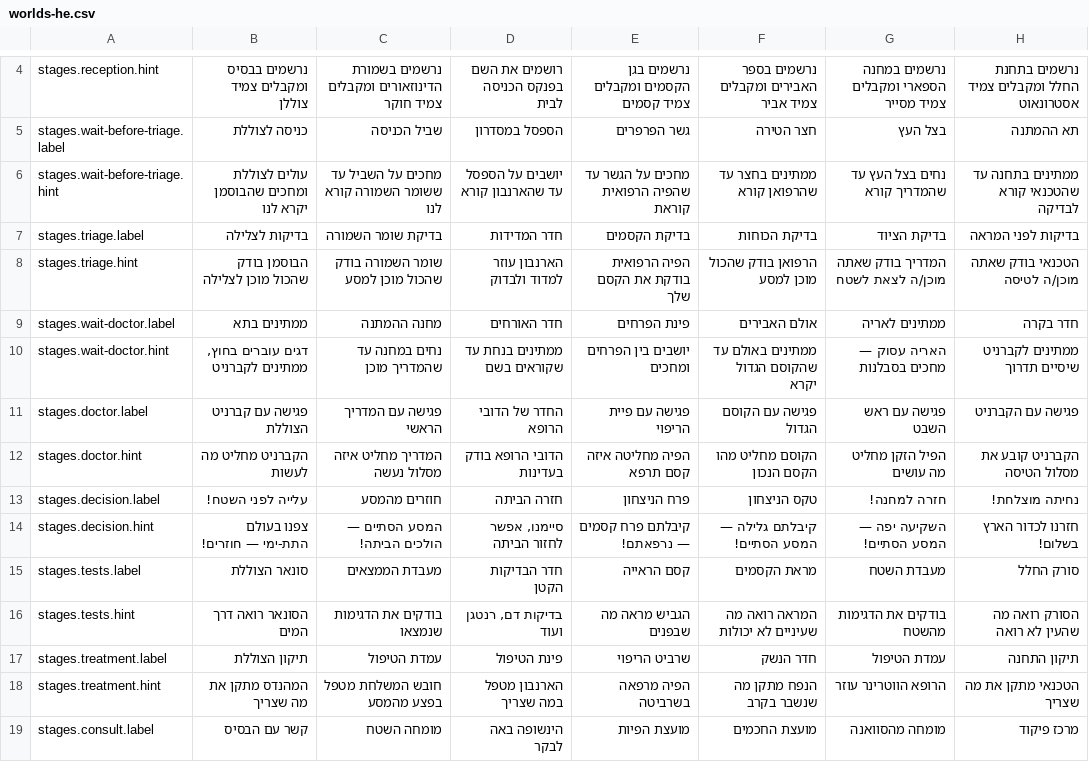
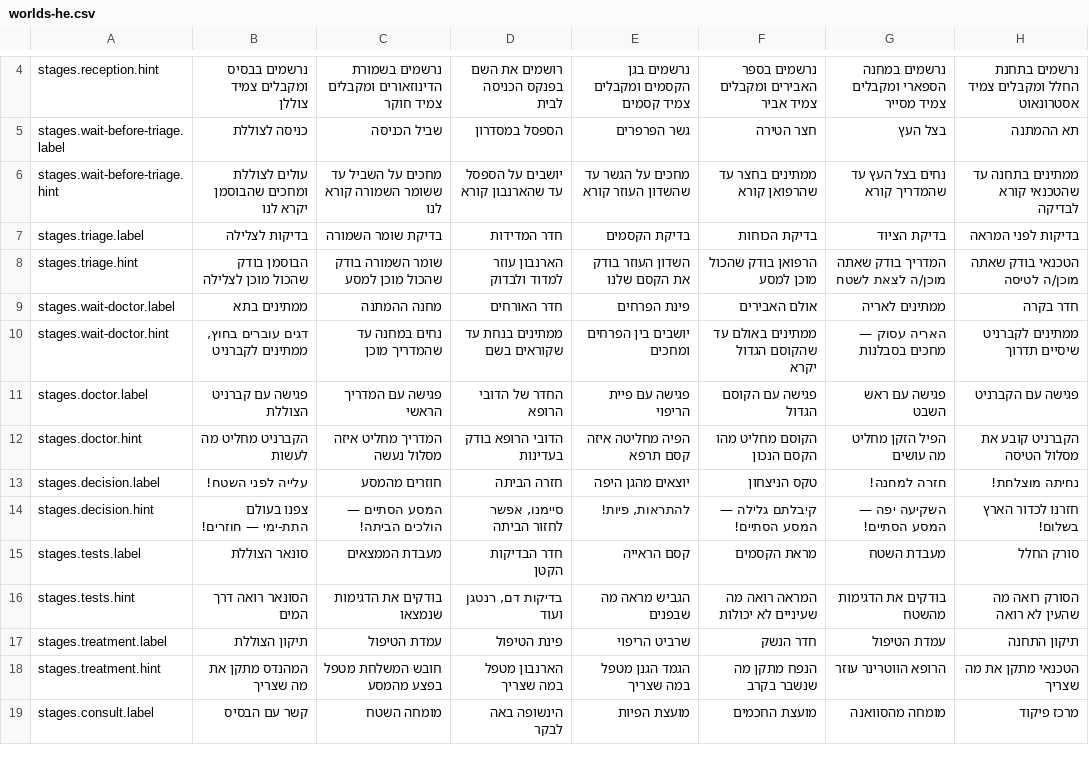
Before and after one commit to mashlom/accessible-er, a CSV file: docs/exports/worlds-he.csv, drawn as a sheet; only a part is shown, gaps mark what is left out; the diff covers the shown part only.

```diff
--- a/docs/exports/worlds-he.csv
+++ b/docs/exports/worlds-he.csv
@@ -5,5 +5,5 @@
 "stages.wait-before-triage.label","כניסה לצוללת","שביל הכניסה","הספסל במסדרון","גשר הפרפרים","חצר הטירה","בצל העץ","תא ההמתנה"
-"stages.wait-before-triage.hint","עולים לצוללת ומחכים שהבוסמן יקרא לנו","מחכים על השביל עד ששומר השמורה קורא לנו","יושבים על הספסל עד שהארנבון קורא","מחכים על הגשר עד שהפיה הרפואית קוראת","ממתינים בחצר עד שהרפואן קורא","נחים בצל העץ עד שהמדריך קורא","ממתינים בתחנה עד שהטכנאי קורא לבדיקה"
+"stages.wait-before-triage.hint","עולים לצוללת ומחכים שהבוסמן יקרא לנו","מחכים על השביל עד ששומר השמורה קורא לנו","יושבים על הספסל עד שהארנבון קורא","מחכים על הגשר עד שהשדון העוזר קורא","ממתינים בחצר עד שהרפואן קורא","נחים בצל העץ עד שהמדריך קורא","ממתינים בתחנה עד שהטכנאי קורא לבדיקה"
 "stages.triage.label","בדיקות לצלילה","בדיקת שומר השמורה","חדר המדידות","בדיקת הקסמים","בדיקת הכוחות","בדיקת הציוד","בדיקות לפני המראה"
-"stages.triage.hint","הבוסמן בודק שהכול מוכן לצלילה","שומר השמורה בודק שהכול מוכן למסע","הארנבון עוזר למדוד ולבדוק","הפיה הרפואית בודקת את הקסם שלך","הרפואן בודק שהכול מוכן למסע","המדריך בודק שאתה מוכן/ה לצאת לשטח","הטכנאי בודק שאתה מוכן/ה לטיסה"
+"stages.triage.hint","הבוסמן בודק שהכול מוכן לצלילה","שומר השמורה בודק שהכול מוכן למסע","הארנבון עוזר למדוד ולבדוק","השדון העוזר בודק את הקסם שלנו","הרפואן בודק שהכול מוכן למסע","המדריך בודק שאתה מוכן/ה לצאת לשטח","הטכנאי בודק שאתה מוכן/ה לטיסה"
 "stages.wait-doctor.label","ממתינים בתא","מחנה ההמתנה","חדר האורחים","פינת הפרחים","אולם האבירים","ממתינים לאריה","חדר בקרה"
@@ -12,4 +12,4 @@
 "stages.doctor.hint","הקברניט מחליט מה לעשות","המדריך מחליט איזה מסלול נעשה","הדובי הרופא בודק בעדינות","הפיה מחליטה איזה קסם תרפא","הקוסם מחליט מהו הקסם הנכון","הפיל הזקן מחליט מה עושים","הקברניט קובע את מסלול הטיסה"
-"stages.decision.label","עלייה לפני השטח!","חוזרים מהמסע","חזרה הביתה","פרח הניצחון","טקס הניצחון","חזרה למחנה!","נחיתה מוצלחת!"
-"stages.decision.hint","צפנו בעולם התת-ימי — חוזרים!","המסע הסתיים — הולכים הביתה!","סיימנו, אפשר לחזור הביתה","קיבלתם פרח קסמים — נרפאתם!","קיבלתם גלילה — המסע הסתיים!","השקיעה יפה — המסע הסתיים!","חזרנו לכדור הארץ בשלום!"
+"stages.decision.label","עלייה לפני השטח!","חוזרים מהמסע","חזרה הביתה","יוצאים מהגן היפה","טקס הניצחון","חזרה למחנה!","נחיתה מוצלחת!"
+"stages.decision.hint","צפנו בעולם התת-ימי — חוזרים!","המסע הסתיים — הולכים הביתה!","סיימנו, אפשר לחזור הביתה","להתראות, פיות!","קיבלתם גלילה — המסע הסתיים!","השקיעה יפה — המסע הסתיים!","חזרנו לכדור הארץ בשלום!"
 "stages.tests.label","סונאר הצוללת","מעבדת הממצאים","חדר הבדיקות הקטן","קסם הראייה","מראת הקסמים","מעבדת השטח","סורק החלל"
@@ -17,3 +17,3 @@
 "stages.treatment.label","תיקון הצוללת","עמדת הטיפול","פינת הטיפול","שרביט הריפוי","חדר הנשק","עמדת הטיפול","תיקון התחנה"
-"stages.treatment.hint","המהנדס מתקן את מה שצריך","חובש המשלחת מטפל בפצע מהמסע","הארנבון מטפל במה שצריך","הפיה מרפאה בשרביטה","הנפח מתקן מה שנשבר בקרב","הרופא הווטרינר עוזר","הטכנאי מתקן את מה שצריך"
+"stages.treatment.hint","המהנדס מתקן את מה שצריך","חובש המשלחת מטפל בפצע מהמסע","הארנבון מטפל במה שצריך","הגמד הגנן מטפל במה שצריך","הנפח מתקן מה שנשבר בקרב","הרופא הווטרינר עוזר","הטכנאי מתקן את מה שצריך"
 "stages.consult.label","קשר עם הבסיס","מומחה השטח","הינשופה באה לבקר","מועצת הפיות","מועצת החכמים","מומחה מהסוואנה","מרכז פיקוד"
```
Also changed, not shown: 9 edited cells elsewhere in this file, docs/exports/worlds-en.csv, docs/exports/worlds-ru.csv, 1 other file.
